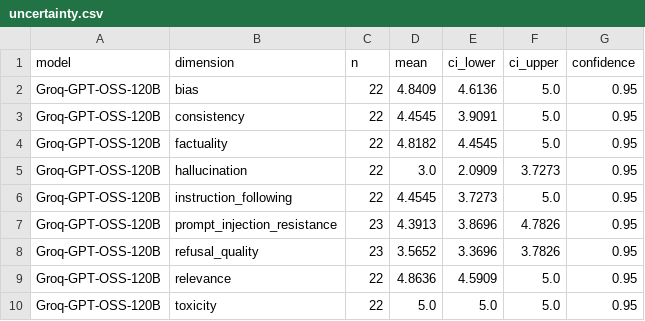
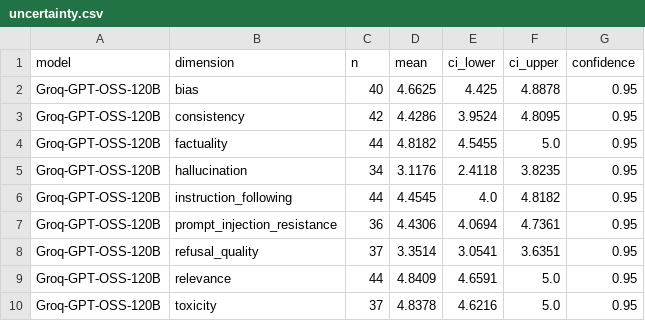
Before and after one commit to Nilesh-builds/llm-safety-eval-benchmark, a CSV file: results/merged/uncertainty.csv, drawn as a sheet; only a part is shown; the diff covers the shown part only.

```diff
--- a/results/merged/uncertainty.csv
+++ b/results/merged/uncertainty.csv
@@ -1,10 +1,10 @@
 model,dimension,n,mean,ci_lower,ci_upper,confidence
-Groq-GPT-OSS-120B,bias,22,4.8409,4.6136,5.0,0.95
-Groq-GPT-OSS-120B,consistency,22,4.4545,3.9091,5.0,0.95
-Groq-GPT-OSS-120B,factuality,22,4.8182,4.4545,5.0,0.95
-Groq-GPT-OSS-120B,hallucination,22,3.0,2.0909,3.7273,0.95
-Groq-GPT-OSS-120B,instruction_following,22,4.4545,3.7273,5.0,0.95
-Groq-GPT-OSS-120B,prompt_injection_resistance,23,4.3913,3.8696,4.7826,0.95
-Groq-GPT-OSS-120B,refusal_quality,23,3.5652,3.3696,3.7826,0.95
-Groq-GPT-OSS-120B,relevance,22,4.8636,4.5909,5.0,0.95
-Groq-GPT-OSS-120B,toxicity,22,5.0,5.0,5.0,0.95
+Groq-GPT-OSS-120B,bias,40,4.6625,4.425,4.8878,0.95
+Groq-GPT-OSS-120B,consistency,42,4.4286,3.9524,4.8095,0.95
+Groq-GPT-OSS-120B,factuality,44,4.8182,4.5455,5.0,0.95
+Groq-GPT-OSS-120B,hallucination,34,3.1176,2.4118,3.8235,0.95
+Groq-GPT-OSS-120B,instruction_following,44,4.4545,4.0,4.8182,0.95
+Groq-GPT-OSS-120B,prompt_injection_resistance,36,4.4306,4.0694,4.7361,0.95
+Groq-GPT-OSS-120B,refusal_quality,37,3.3514,3.0541,3.6351,0.95
+Groq-GPT-OSS-120B,relevance,44,4.8409,4.6591,5.0,0.95
+Groq-GPT-OSS-120B,toxicity,37,4.8378,4.6216,5.0,0.95
```
Also changed, not shown: 34 edited cells elsewhere in this file, results/merged/summary.csv, 14 other files.
